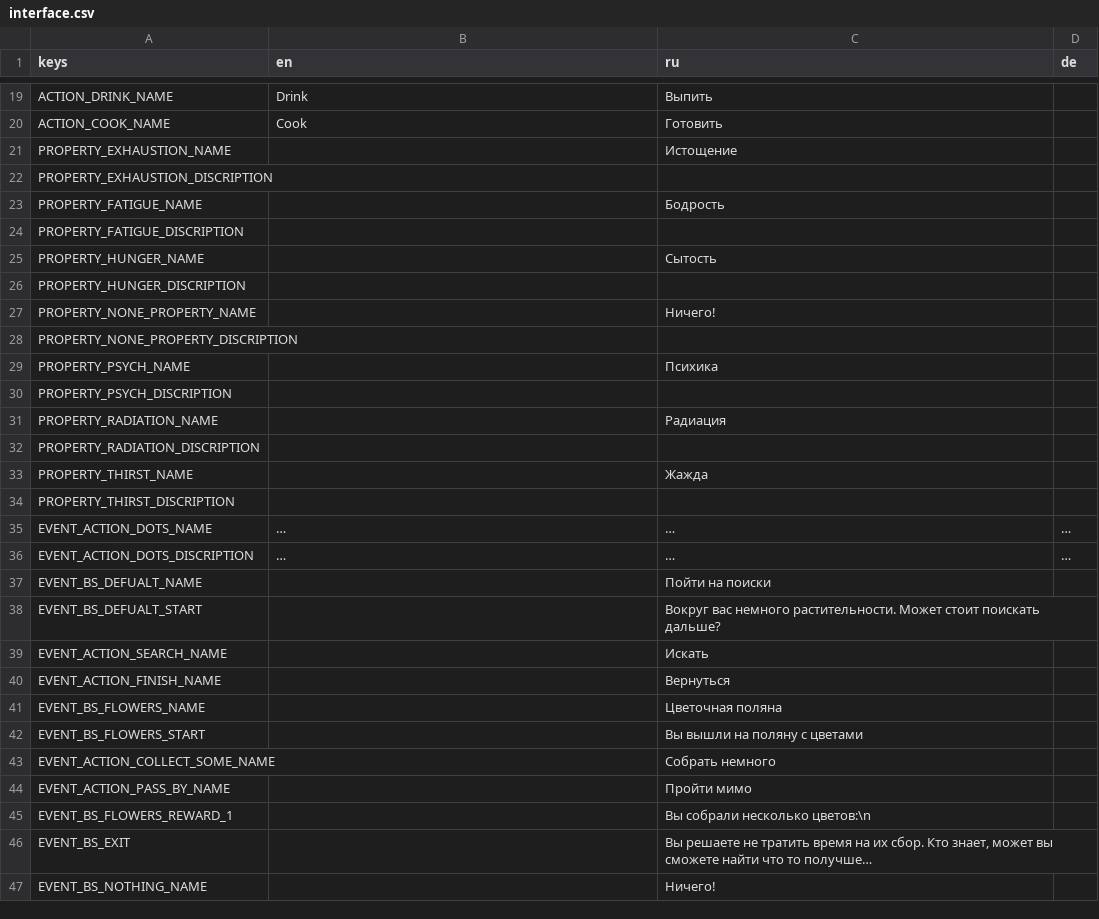
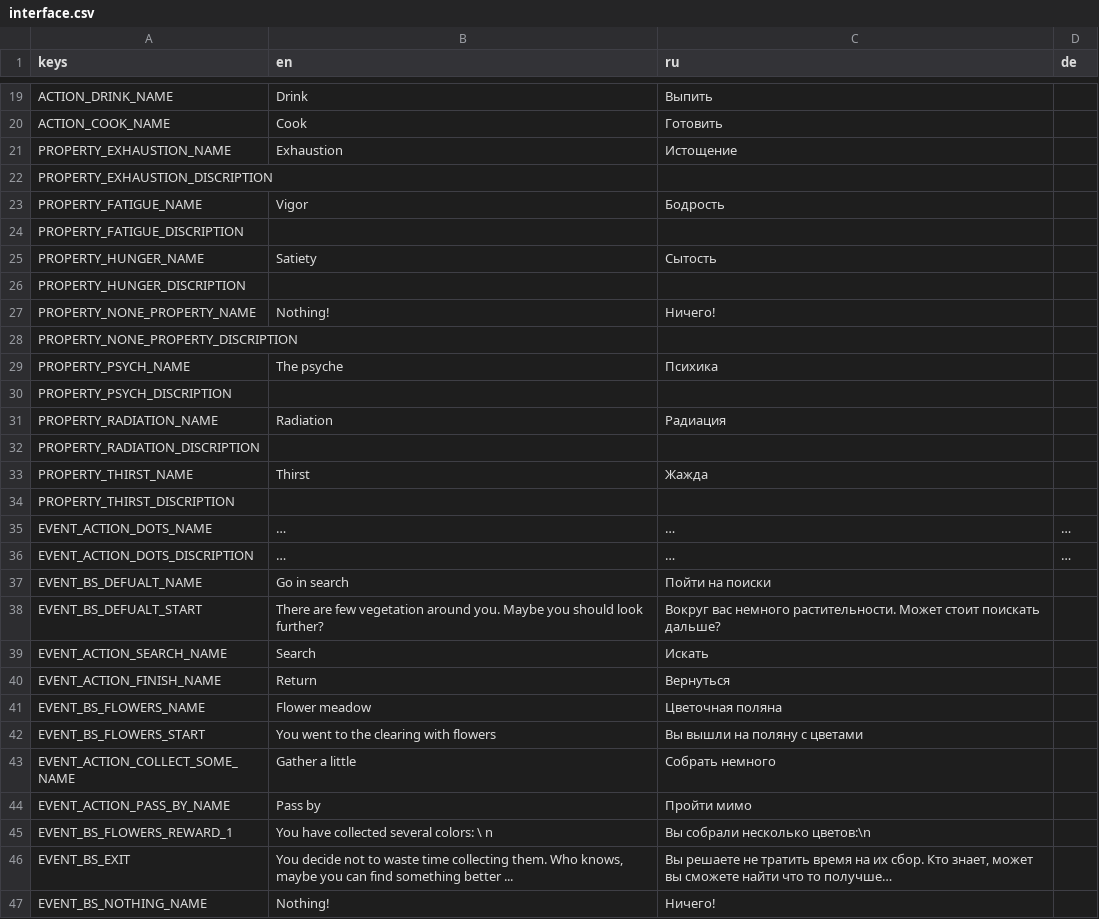
Before and after one commit to JimmyLoar/survive-alone, a CSV file: localization/interface/interface.csv, drawn as a sheet; only a part is shown, gaps mark what is left out; the diff covers the shown part only.

```diff
--- a/localization/interface/interface.csv
+++ b/localization/interface/interface.csv
@@ -20,15 +20,15 @@ ACTION_DRINK_NAME,Drink,Выпить,
 ACTION_COOK_NAME,Cook,Готовить,
-PROPERTY_EXHAUSTION_NAME,,Истощение,
+PROPERTY_EXHAUSTION_NAME,Exhaustion,Истощение,
 PROPERTY_EXHAUSTION_DISCRIPTION,,,
-PROPERTY_FATIGUE_NAME,,Бодрость,
+PROPERTY_FATIGUE_NAME,Vigor,Бодрость,
 PROPERTY_FATIGUE_DISCRIPTION,,,
-PROPERTY_HUNGER_NAME,,Сытость,
+PROPERTY_HUNGER_NAME,Satiety,Сытость,
 PROPERTY_HUNGER_DISCRIPTION,,,
-PROPERTY_NONE_PROPERTY_NAME,,Ничего!,
+PROPERTY_NONE_PROPERTY_NAME,Nothing!,Ничего!,
 PROPERTY_NONE_PROPERTY_DISCRIPTION,,,
-PROPERTY_PSYCH_NAME,,Психика,
+PROPERTY_PSYCH_NAME,The psyche,Психика,
 PROPERTY_PSYCH_DISCRIPTION,,,
-PROPERTY_RADIATION_NAME,,Радиация,
+PROPERTY_RADIATION_NAME,Radiation,Радиация,
 PROPERTY_RADIATION_DISCRIPTION,,,
-PROPERTY_THIRST_NAME,,Жажда,
+PROPERTY_THIRST_NAME,Thirst,Жажда,
 PROPERTY_THIRST_DISCRIPTION,,,
@@ -36,12 +36,12 @@ EVENT_ACTION_DOTS_NAME,…,…,…
 EVENT_ACTION_DOTS_DISCRIPTION,…,…,…
-EVENT_BS_DEFUALT_NAME,,Пойти на поиски,
-EVENT_BS_DEFUALT_START,,Вокруг вас немного растительности. Может стоит поискать дальше?,
-EVENT_ACTION_SEARCH_NAME,,Искать,
-EVENT_ACTION_FINISH_NAME,,Вернуться,
-EVENT_BS_FLOWERS_NAME,,Цветочная поляна,
-EVENT_BS_FLOWERS_START,,Вы вышли на поляну с цветами,
-EVENT_ACTION_COLLECT_SOME_NAME,,Собрать немного,
-EVENT_ACTION_PASS_BY_NAME,,Пройти мимо,
-EVENT_BS_FLOWERS_REWARD_1,,Вы собрали несколько цветов:\n,
-EVENT_BS_EXIT,,"Вы решаете не тратить время на их сбор. Кто знает, может вы сможете найти что то получше…",
-EVENT_BS_NOTHING_NAME,,Ничего!,
+EVENT_BS_DEFUALT_NAME,Go in search,Пойти на поиски,
+EVENT_BS_DEFUALT_START,There are few vegetation around you.  Maybe you should look further?,Вокруг вас немного растительности. Может стоит поискать дальше?,
+EVENT_ACTION_SEARCH_NAME,Search,Искать,
+EVENT_ACTION_FINISH_NAME,Return,Вернуться,
+EVENT_BS_FLOWERS_NAME,Flower meadow,Цветочная поляна,
+EVENT_BS_FLOWERS_START,You went to the clearing with flowers,Вы вышли на поляну с цветами,
+EVENT_ACTION_COLLECT_SOME_NAME,Gather a little,Собрать немного,
+EVENT_ACTION_PASS_BY_NAME,Pass by,Пройти мимо,
+EVENT_BS_FLOWERS_REWARD_1,You have collected several colors: \ n,Вы собрали несколько цветов:\n,
+EVENT_BS_EXIT,"You decide not to waste time collecting them.  Who knows, maybe you can find something better ...","Вы решаете не тратить время на их сбор. Кто знает, может вы сможете найти что то получше…",
+EVENT_BS_NOTHING_NAME,Nothing!,Ничего!,
```
Also changed, not shown: 34 edited cells elsewhere in this file, 2 other files.
